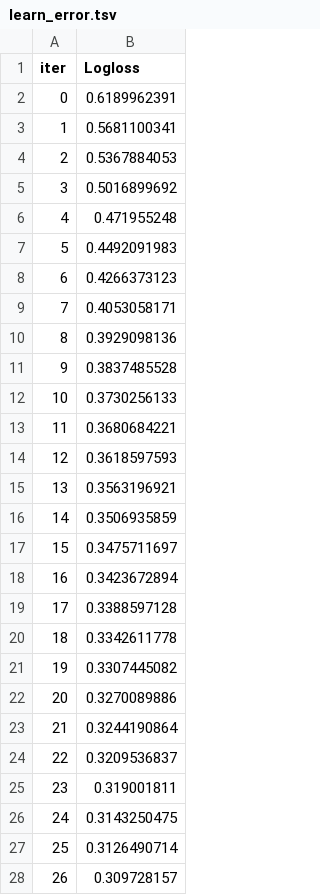
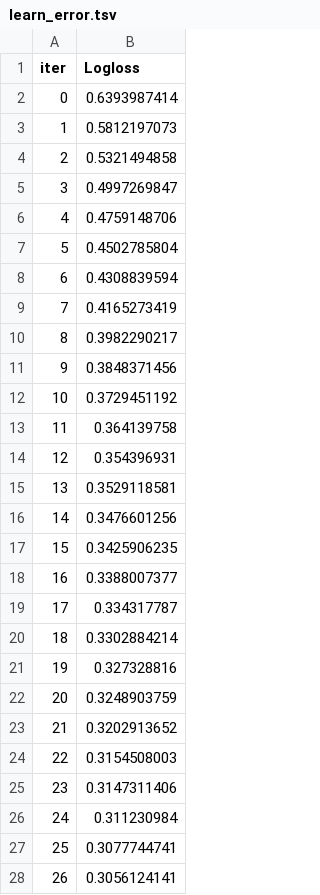
Before and after one commit to ticoraph/HRAnalytics, a TSV file: catboost_info/learn_error.tsv, drawn as a sheet; only a part is shown; the diff covers the shown part only.

```diff
--- a/catboost_info/learn_error.tsv
+++ b/catboost_info/learn_error.tsv
@@ -1,28 +1,28 @@
 iter	Logloss
-0	0.6189962391
-1	0.5681100341
-2	0.5367884053
-3	0.5016899692
-4	0.471955248
-5	0.4492091983
-6	0.4266373123
-7	0.4053058171
-8	0.3929098136
-9	0.3837485528
-10	0.3730256133
-11	0.3680684221
-12	0.3618597593
-13	0.3563196921
-14	0.3506935859
-15	0.3475711697
-16	0.3423672894
-17	0.3388597128
-18	0.3342611778
-19	0.3307445082
-20	0.3270089886
-21	0.3244190864
-22	0.3209536837
-23	0.319001811
-24	0.3143250475
-25	0.3126490714
-26	0.309728157
+0	0.6393987414
+1	0.5812197073
+2	0.5321494858
+3	0.4997269847
+4	0.4759148706
+5	0.4502785804
+6	0.4308839594
+7	0.4165273419
+8	0.3982290217
+9	0.3848371456
+10	0.3729451192
+11	0.364139758
+12	0.354396931
+13	0.3529118581
+14	0.3476601256
+15	0.3425906235
+16	0.3388007377
+17	0.334317787
+18	0.3302884214
+19	0.327328816
+20	0.3248903759
+21	0.3202913652
+22	0.3154508003
+23	0.3147311406
+24	0.311230984
+25	0.3077744741
+26	0.3056124141
```
Also changed, not shown: 73 edited cells elsewhere in this file, catboost_info/time_left.tsv, classification_results_overfitting_analysis.csv, 12 other files.
